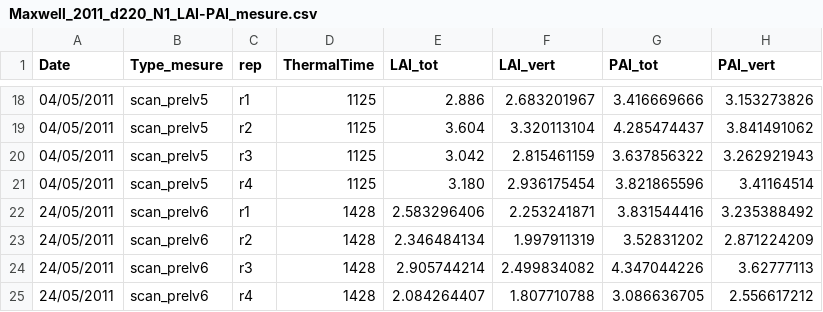
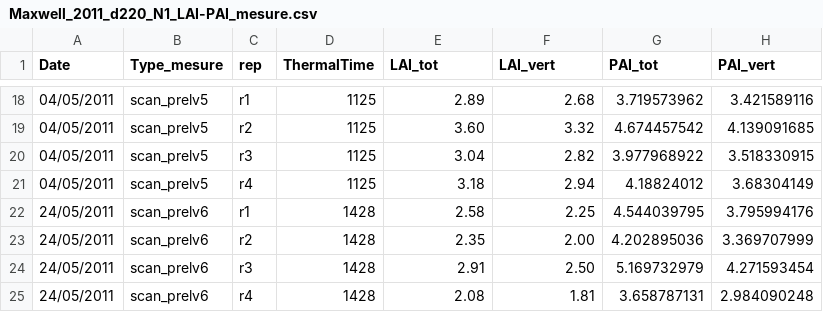
Before and after one commit to openalea-incubator/adel, a CSV file: adel/data/Maxwell_2011_d220_N1_LAI-PAI_mesure.csv, drawn as a sheet; only a part is shown, gaps mark what is left out; the diff covers the shown part only.

```diff
--- a/adel/data/Maxwell_2011_d220_N1_LAI-PAI_mesure.csv
+++ b/adel/data/Maxwell_2011_d220_N1_LAI-PAI_mesure.csv
@@ -18,8 +18,8 @@ Date,Type_mesure,rep,ThermalTime,LAI_tot,LAI_vert,PAI_tot,PAI_vert
-04/05/2011,scan_prelv5,r1,1125,2.886,2.683201967,3.416669666,3.153273826
-04/05/2011,scan_prelv5,r2,1125,3.604,3.320113104,4.285474437,3.841491062
-04/05/2011,scan_prelv5,r3,1125,3.042,2.815461159,3.637856322,3.262921943
-04/05/2011,scan_prelv5,r4,1125,3.180,2.936175454,3.821865596,3.41164514
-24/05/2011,scan_prelv6,r1,1428,2.583296406,2.253241871,3.831544416,3.235388492
-24/05/2011,scan_prelv6,r2,1428,2.346484134,1.997911319,3.52831202,2.871224209
-24/05/2011,scan_prelv6,r3,1428,2.905744214,2.499834082,4.347044226,3.62777113
-24/05/2011,scan_prelv6,r4,1428,2.084264407,1.807710788,3.086636705,2.556617212
+04/05/2011,scan_prelv5,r1,1125,2.89,2.68,3.719573962,3.421589116
+04/05/2011,scan_prelv5,r2,1125,3.60,3.32,4.674457542,4.139091685
+04/05/2011,scan_prelv5,r3,1125,3.04,2.82,3.977968922,3.518330915
+04/05/2011,scan_prelv5,r4,1125,3.18,2.94,4.18824012,3.68304149
+24/05/2011,scan_prelv6,r1,1428,2.58,2.25,4.544039795,3.795994176
+24/05/2011,scan_prelv6,r2,1428,2.35,2.00,4.202895036,3.369707999
+24/05/2011,scan_prelv6,r3,1428,2.91,2.50,5.169732979,4.271593454
+24/05/2011,scan_prelv6,r4,1428,2.08,1.81,3.658787131,2.984090248
```
Also changed, not shown: 61 edited cells elsewhere in this file, adel/data/Maxwell_2011_d220_N1_dimT.csv.
